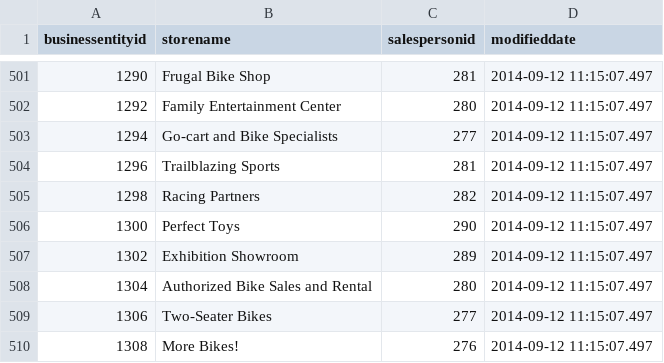
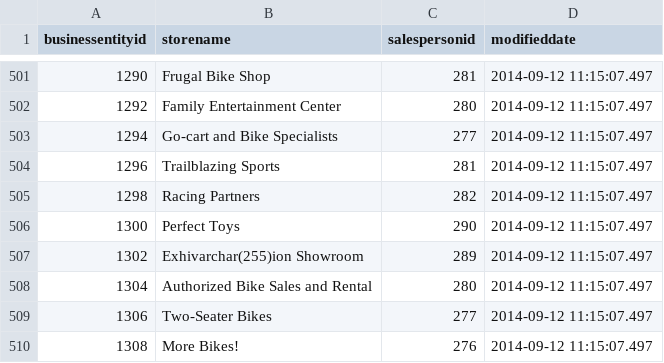
Before and after one commit to Data-Engineer-Camp/dbt-dimensional-modelling, a CSV file: adventureworks/seeds/sales/store.csv, drawn as a sheet; only a part is shown, gaps mark what is left out.

```diff
--- a/adventureworks/seeds/sales/store.csv
+++ b/adventureworks/seeds/sales/store.csv
@@ -506,3 +506,3 @@ businessentityid,storename,salespersonid,modifieddate
 1300,Perfect Toys,290,2014-09-12 11:15:07.497
-1302,Exhibition Showroom,289,2014-09-12 11:15:07.497
+1302,Exhivarchar(255)ion Showroom,289,2014-09-12 11:15:07.497
 1304,Authorized Bike Sales and Rental,280,2014-09-12 11:15:07.497
```
Also changed, not shown: adventureworks/seeds/person/person.csv, 26 other files.
